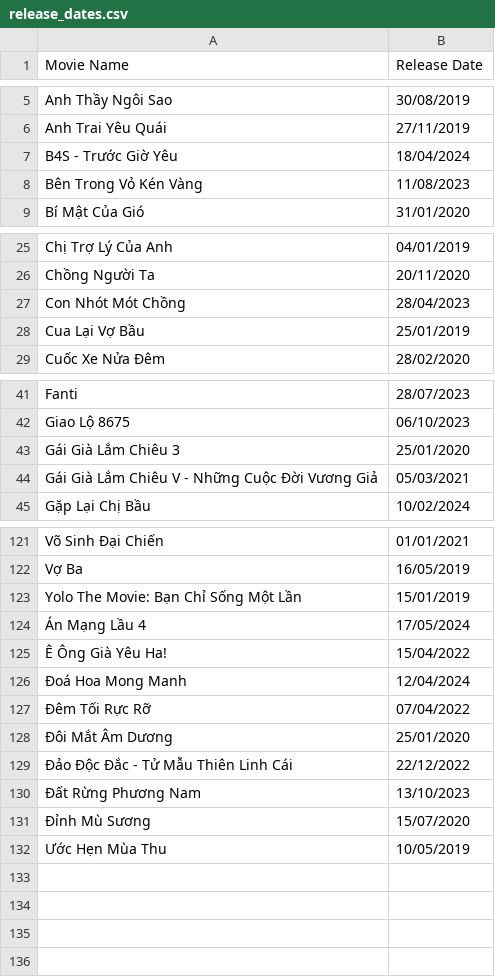
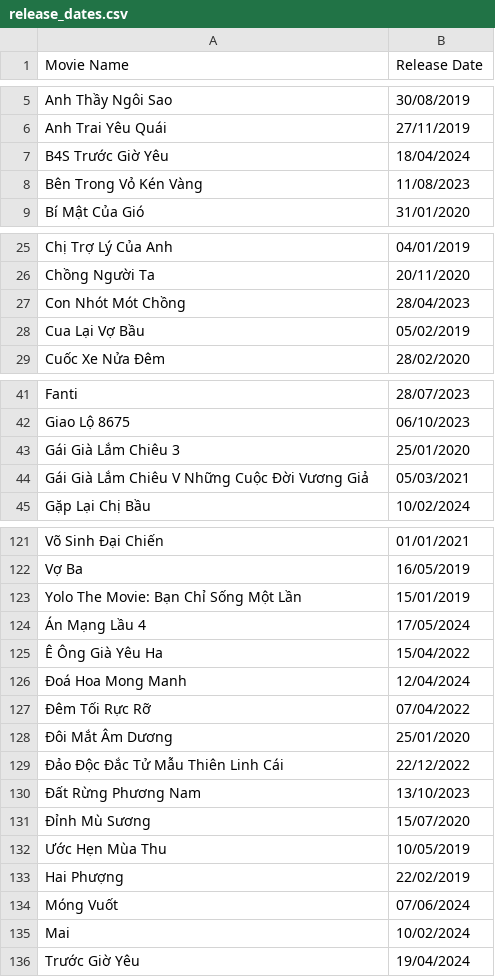
Before and after one commit to Donatopy/Vietnam-Cinema, a CSV file: release_dates.csv, drawn as a sheet; only a part is shown, gaps mark what is left out; the diff covers the shown part only.

Commit message:
Add files via upload

```diff
--- a/release_dates.csv
+++ b/release_dates.csv
@@ -6,3 +6,3 @@ Anh Thầy Ngôi Sao,30/08/2019
 Anh Trai Yêu Quái,27/11/2019
-B4S - Trước Giờ Yêu,18/04/2024
+B4S Trước Giờ Yêu,18/04/2024
 Bên Trong Vỏ Kén Vàng,11/08/2023
@@ -27,3 +27,3 @@ Chồng Người Ta,20/11/2020
 Con Nhót Mót Chồng,28/04/2023
-Cua Lại Vợ Bầu,25/01/2019
+Cua Lại Vợ Bầu,05/02/2019
 Cuốc Xe Nửa Đêm,28/02/2020
@@ -43,3 +43,3 @@ Giao Lộ 8675,06/10/2023
 Gái Già Lắm Chiêu 3,25/01/2020
-Gái Già Lắm Chiêu V - Những Cuộc Đời Vương Giả,05/03/2021
+Gái Già Lắm Chiêu V Những Cuộc Đời Vương Giả,05/03/2021
 Gặp Lại Chị Bầu,10/02/2024
@@ -124,3 +124,3 @@ Yolo The Movie: Bạn Chỉ Sống Một Lần,15/01/2019
 Án Mạng Lầu 4,17/05/2024
-Ê Ông Già Yêu Ha!,15/04/2022
+Ê Ông Già Yêu Ha,15/04/2022
 Đoá Hoa Mong Manh,12/04/2024
@@ -128,3 +128,3 @@ Yolo The Movie: Bạn Chỉ Sống Một Lần,15/01/2019
 Đôi Mắt Âm Dương,25/01/2020
-Đảo Độc Đắc - Tử Mẫu Thiên Linh Cái,22/12/2022
+Đảo Độc Đắc Tử Mẫu Thiên Linh Cái,22/12/2022
 Đất Rừng Phương Nam,13/10/2023
@@ -132 +132,5 @@ Yolo The Movie: Bạn Chỉ Sống Một Lần,15/01/2019
 Ước Hẹn Mùa Thu,10/05/2019
+Hai Phượng,22/02/2019
+Móng Vuốt,07/06/2024
+Mai,10/02/2024
+Trước Giờ Yêu,19/04/2024
```
Also changed, not shown: 3 edited cells elsewhere in this file.
